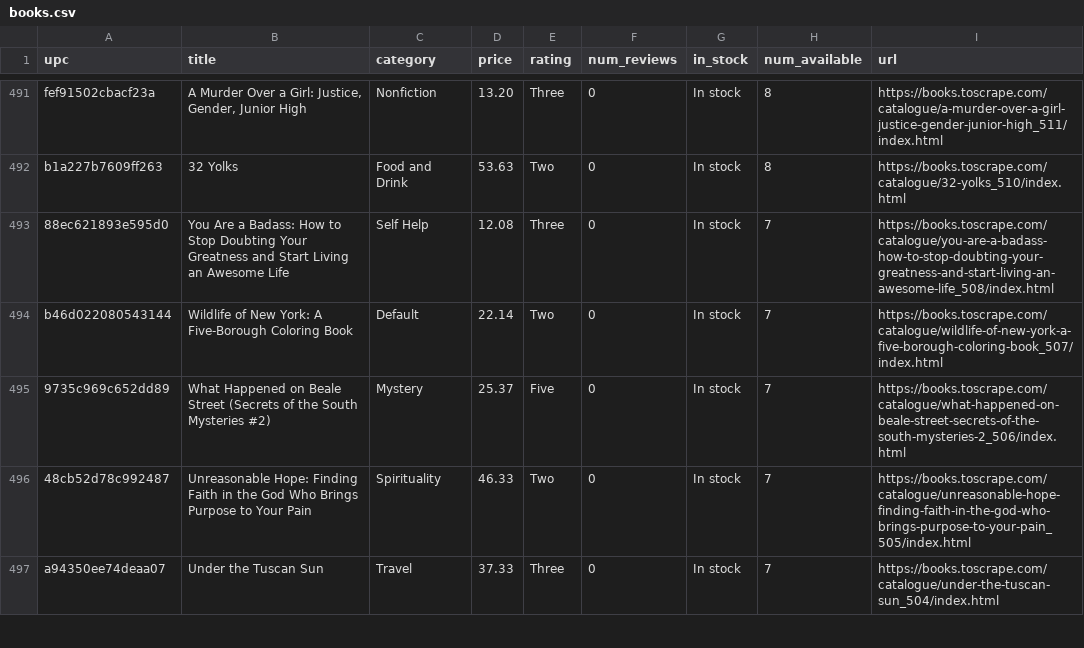
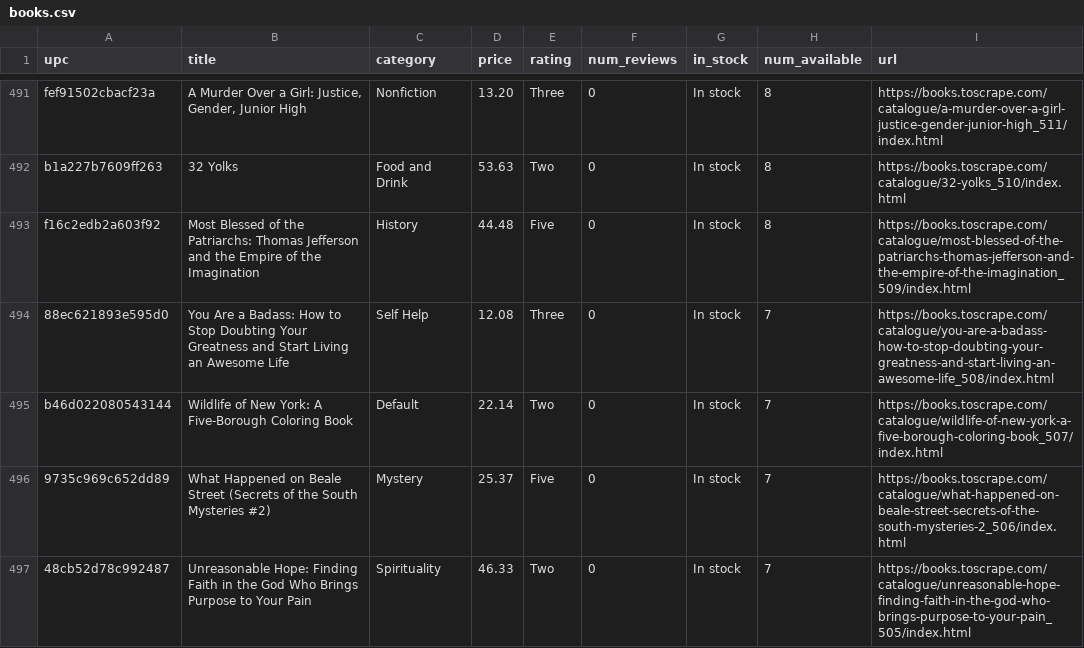
Before and after one commit to tri-bui/sandbox-scrapers, a CSV file: books_toscrape/books.csv, drawn as a sheet; only a part is shown, gaps mark what is left out; the shorter side is filled out with more unchanged rows; the diff names each change by its address in the sheet, - before the commit and + after, or states it on an @@ line.

```diff
--- a/books_toscrape/books.csv
+++ b/books_toscrape/books.csv
+row 493: f16c2edb2a603f92 | Most Blessed of the Patriarchs: Thomas Jefferson and the Empire of the Imagination | History | 44.48 | Five | 0 | In stock | 8 | https://books.toscrape.com/catalogue/most-blessed-of-the-patriarchs-thomas-jefferson-and-the-empire-of-the-imagination_509/index.html
```
Also changed, not shown: 1 other file.
